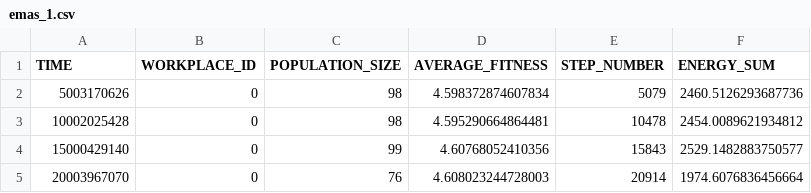
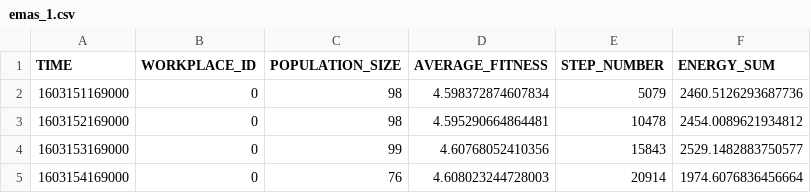
Before and after one commit to olliekrk/cloud-berry, a CSV file: cloudberry-py/data/emas_1.csv, drawn as a sheet.

```diff
--- a/cloudberry-py/data/emas_1.csv
+++ b/cloudberry-py/data/emas_1.csv
@@ -1,5 +1,5 @@
 TIME,WORKPLACE_ID,POPULATION_SIZE,AVERAGE_FITNESS,STEP_NUMBER,ENERGY_SUM
-5003170626,0,98,4.598372874607834,5079,2460.5126293687736
-10002025428,0,98,4.595290664864481,10478,2454.0089621934812
-15000429140,0,99,4.60768052410356,15843,2529.1482883750577
-20003967070,0,76,4.608023244728003,20914,1974.6076836456664
+1603151169000,0,98,4.598372874607834,5079,2460.5126293687736
+1603152169000,0,98,4.595290664864481,10478,2454.0089621934812
+1603153169000,0,99,4.60768052410356,15843,2529.1482883750577
+1603154169000,0,76,4.608023244728003,20914,1974.6076836456664
```
Also changed, not shown: 6 other files.
